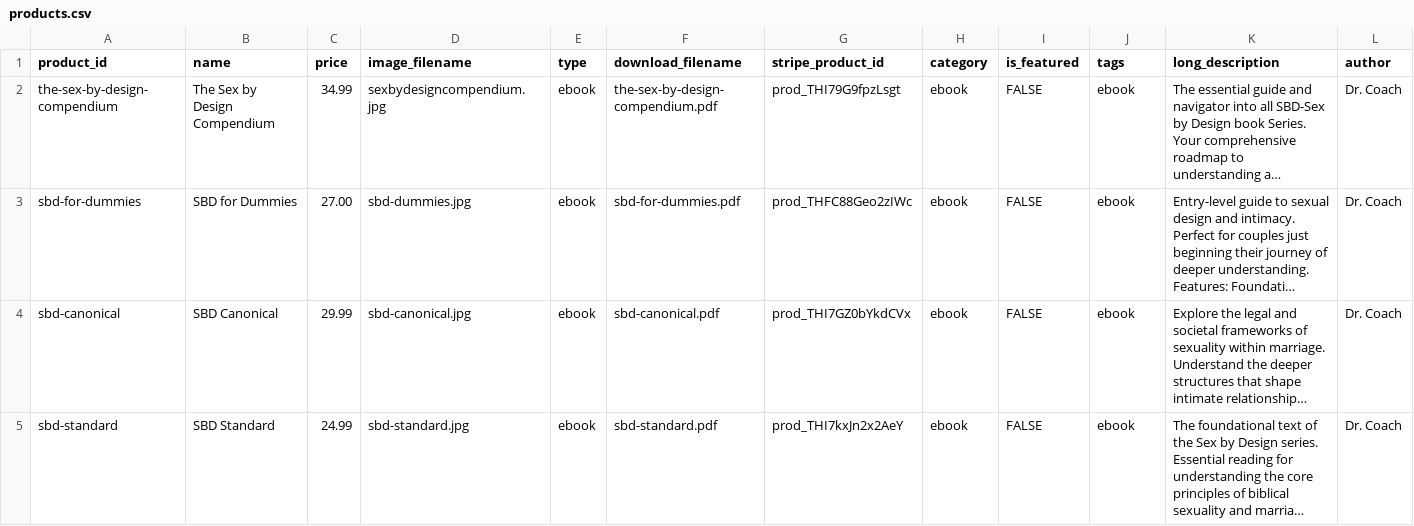
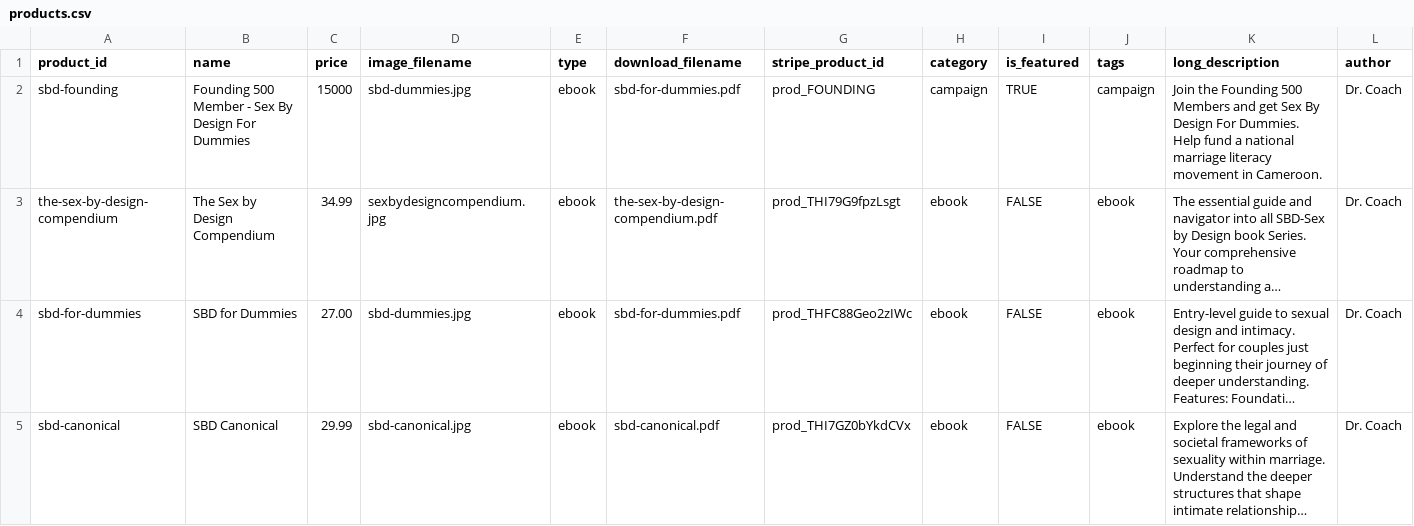
Before and after one commit to DCGit208/marriage-education-website, a CSV file: stripe/products.csv, drawn as a sheet; only a part is shown; the shorter side is filled out with more unchanged rows; long unchanged cells end in …; rows hold the shown columns only; the diff names each change by its address in the sheet, - before the commit and + after, or states it on an @@ line.

Commit message:
Add sbd-founding product to CSV for campaign downloads

```diff
--- a/stripe/products.csv
+++ b/stripe/products.csv
+row 2: sbd-founding | Founding 500 Member - Sex By Design For Dummies | 15000 | sbd-dummies.jpg | ebook | sbd-for-dummies.pdf | prod_FOUNDING | campaign | TRUE | campaign | Join the Founding 500 Members and get Sex By Design For Dummies. Help fund a national marriage literacy movement in Cameroon. | Dr. Coach
```
